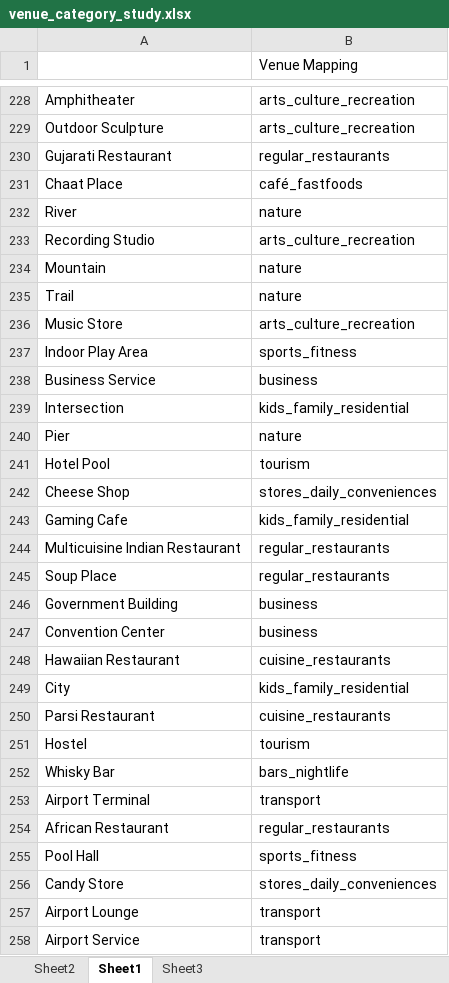
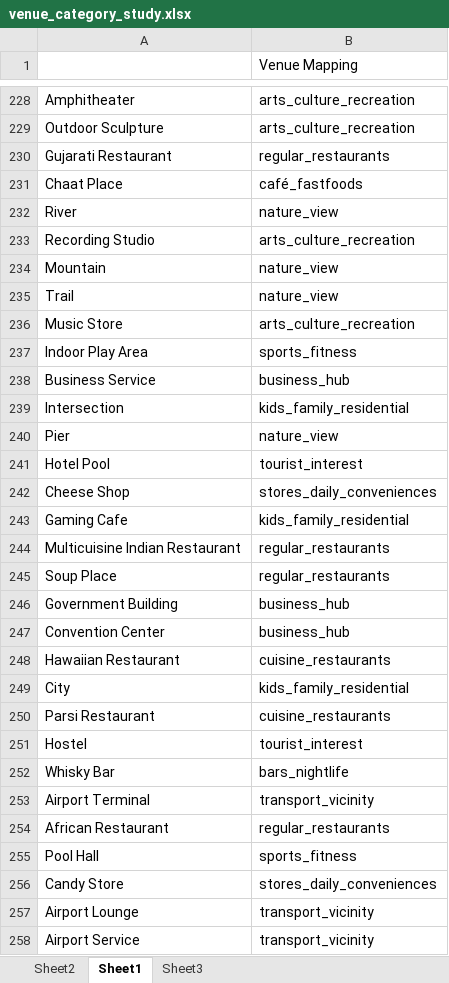
Before and after one commit to MohitPoddar35/mumbai_city_analysis, an Excel workbook: venue_category_study.xlsx, sheet Sheet1, drawn as a sheet; only a part is shown, gaps mark what is left out; values as stored, in another font and other column widths than the file's, no borders; table styles not drawn; the diff covers the shown part only; the diff names each change by its address in the sheet, - before the commit and + after, or states it on an @@ line.

```diff
--- a/venue_category_study.xlsx (sheet Sheet1)
+++ b/venue_category_study.xlsx (sheet Sheet1)
-B232 (Venue Mapping): nature
+B232 (Venue Mapping): nature_view
-B234:B235 (Venue Mapping): nature
+B234:B235 (Venue Mapping): nature_view
-B238 (Venue Mapping): business
+B238 (Venue Mapping): business_hub
-B240 (Venue Mapping): nature
+B240 (Venue Mapping): nature_view
-B241 (Venue Mapping): tourism
+B241 (Venue Mapping): tourist_interest
-B246:B247 (Venue Mapping): business
+B246:B247 (Venue Mapping): business_hub
-B251 (Venue Mapping): tourism
+B251 (Venue Mapping): tourist_interest
-B253 (Venue Mapping): transport
+B253 (Venue Mapping): transport_vicinity
-B257:B258 (Venue Mapping): transport
+B257:B258 (Venue Mapping): transport_vicinity
```
Also changed, not shown: 42 edited cells elsewhere in this sheet, sheet Sheet3, 6 other files.
